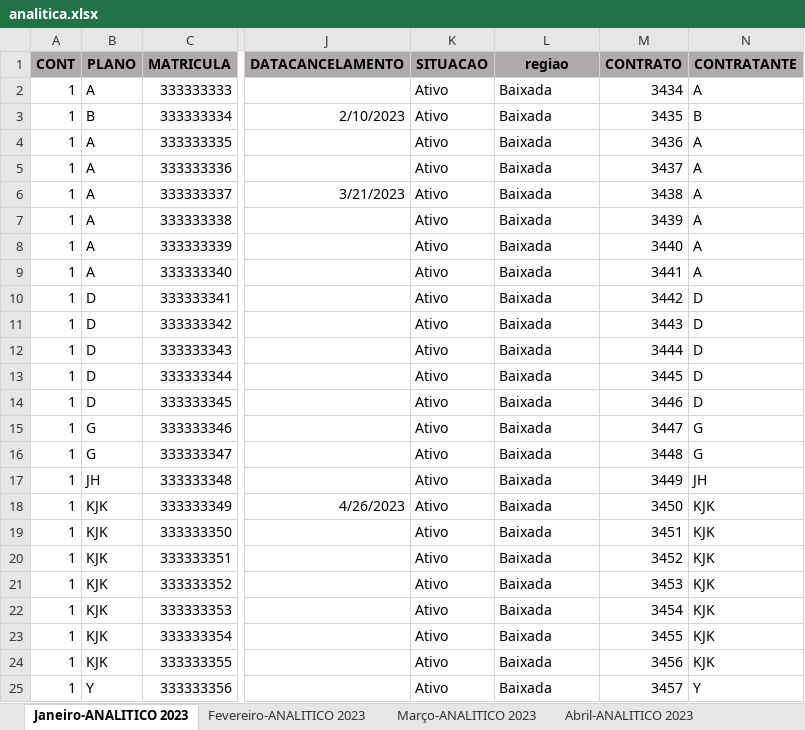
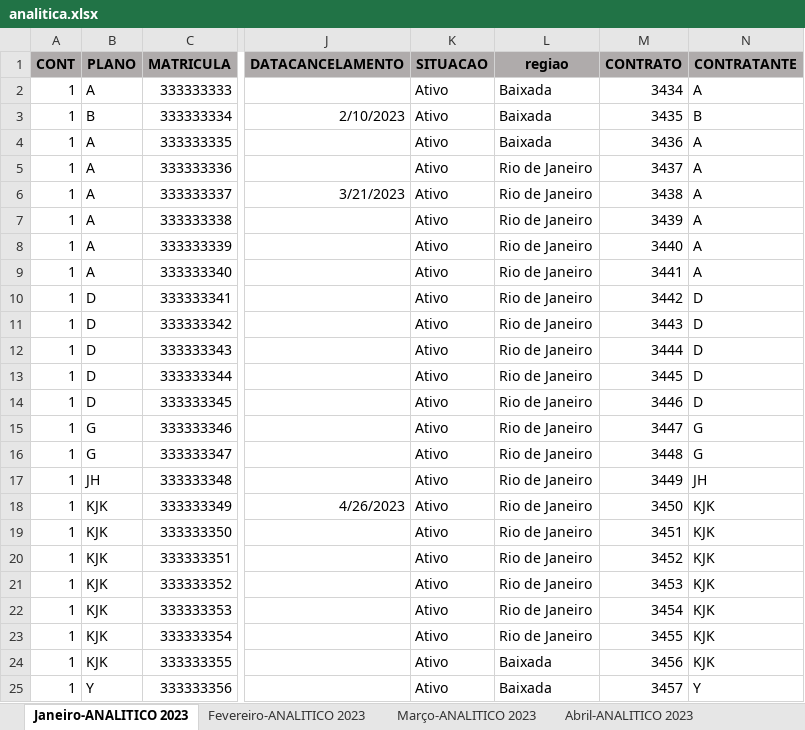
Before and after one commit to paulo-mesquita/analise_receita_despesa, an Excel workbook: analitica.xlsx, sheet Janeiro-ANALITICO 2023, drawn as a sheet; only a part is shown, gaps mark what is left out; values as stored, in another font and other column widths than the file's, no borders; the diff names each change by its address in the sheet, - before the commit and + after, or states it on an @@ line.

```diff
--- a/analitica.xlsx (sheet Janeiro-ANALITICO 2023)
+++ b/analitica.xlsx (sheet Janeiro-ANALITICO 2023)
-L5:L23 (regiao): Baixada
+L5:L23 (regiao): Rio de Janeiro
```
Also changed, not shown: sheet Fevereiro-ANALITICO 2023, sheet Junho-ANALITICO 2023, sheet Março-ANALITICO 2023, 2 other files.
